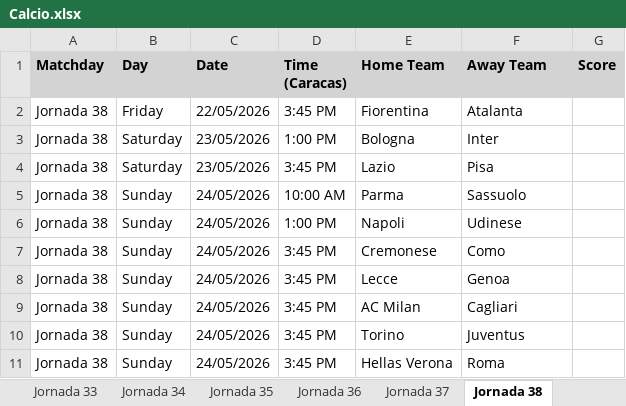
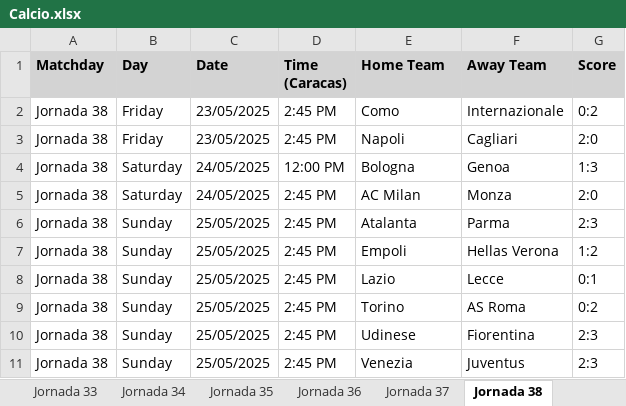
Before and after one commit to IAAsuarez26/SportDataScraper, an Excel workbook: data/Calcio.xlsx, sheet Jornada 38, drawn as a sheet; values as stored, in another font and other column widths than the file's, no borders; removed rows and columns are numbered as before the commit, all else as after; the diff names each change by its address in the sheet, - before the commit and + after, or states it on an @@ line.

```diff
--- a/data/Calcio.xlsx (sheet Jornada 38)
+++ b/data/Calcio.xlsx (sheet Jornada 38)
+row 2: Jornada 38 | Friday | 23/05/2025 | 2:45 PM | Como | Internazionale | 0:2
-C3 (Date): 22/05/2026
+C3 (Date): 23/05/2025
-D3 (Time (Caracas)): 3:45 PM
+D3 (Time (Caracas)): 2:45 PM
-E3 (Home Team): Fiorentina
+E3 (Home Team): Napoli
-F3 (Away Team): Atalanta
+F3 (Away Team): Cagliari
-G3 (Score): (empty)
+G3 (Score): 2:0
-C4:C5 (Date): 23/05/2026
+C4:C5 (Date): 24/05/2025
-D4 (Time (Caracas)): 1:00 PM
+D4 (Time (Caracas)): 12:00 PM
-F4 (Away Team): Inter
+F4 (Away Team): Genoa
-G4 (Score): (empty)
+G4 (Score): 1:3
-D5 (Time (Caracas)): 3:45 PM
+D5 (Time (Caracas)): 2:45 PM
-E5 (Home Team): Lazio
+E5 (Home Team): AC Milan
-F5 (Away Team): Pisa
+F5 (Away Team): Monza
-G5 (Score): (empty)
+G5 (Score): 2:0
-C6:C11 (Date): 24/05/2026
+C6:C11 (Date): 25/05/2025
-D6 (Time (Caracas)): 10:00 AM
+D6 (Time (Caracas)): 2:45 PM
-E6 (Home Team): Parma
+E6 (Home Team): Atalanta
-F6 (Away Team): Sassuolo
+F6 (Away Team): Parma
-G6 (Score): (empty)
+G6 (Score): 2:3
-D7 (Time (Caracas)): 1:00 PM
+D7 (Time (Caracas)): 2:45 PM
-E7 (Home Team): Napoli
+E7 (Home Team): Empoli
-F7 (Away Team): Udinese
+F7 (Away Team): Hellas Verona
-G7 (Score): (empty)
+G7 (Score): 1:2
-D8:D11 (Time (Caracas)): 3:45 PM
+D8:D11 (Time (Caracas)): 2:45 PM
-E8 (Home Team): Cremonese
+E8 (Home Team): Lazio
-F8 (Away Team): Como
+F8 (Away Team): Lecce
-G8 (Score): (empty)
+G8 (Score): 0:1
-E9 (Home Team): Lecce
+E9 (Home Team): Torino
-F9 (Away Team): Genoa
+F9 (Away Team): AS Roma
-G9 (Score): (empty)
+G9 (Score): 0:2
-E10 (Home Team): AC Milan
+E10 (Home Team): Udinese
-F10 (Away Team): Cagliari
+F10 (Away Team): Fiorentina
-G10:G11 (Score): (empty)
+G10:G11 (Score): 2:3
-E11 (Home Team): Torino
+E11 (Home Team): Venezia
-row 11: Jornada 38 | Sunday | 24/05/2026 | 3:45 PM | Hellas Verona | Roma
```
Also changed, not shown: sheet Jornada 31, sheet Jornada 23, sheet Jornada 37, sheet Jornada 27, sheet Jornada 24, sheet Jornada 30, 9 more sheets, data/ChampionsM.xlsx, data/France.xlsx, 7 other files.
